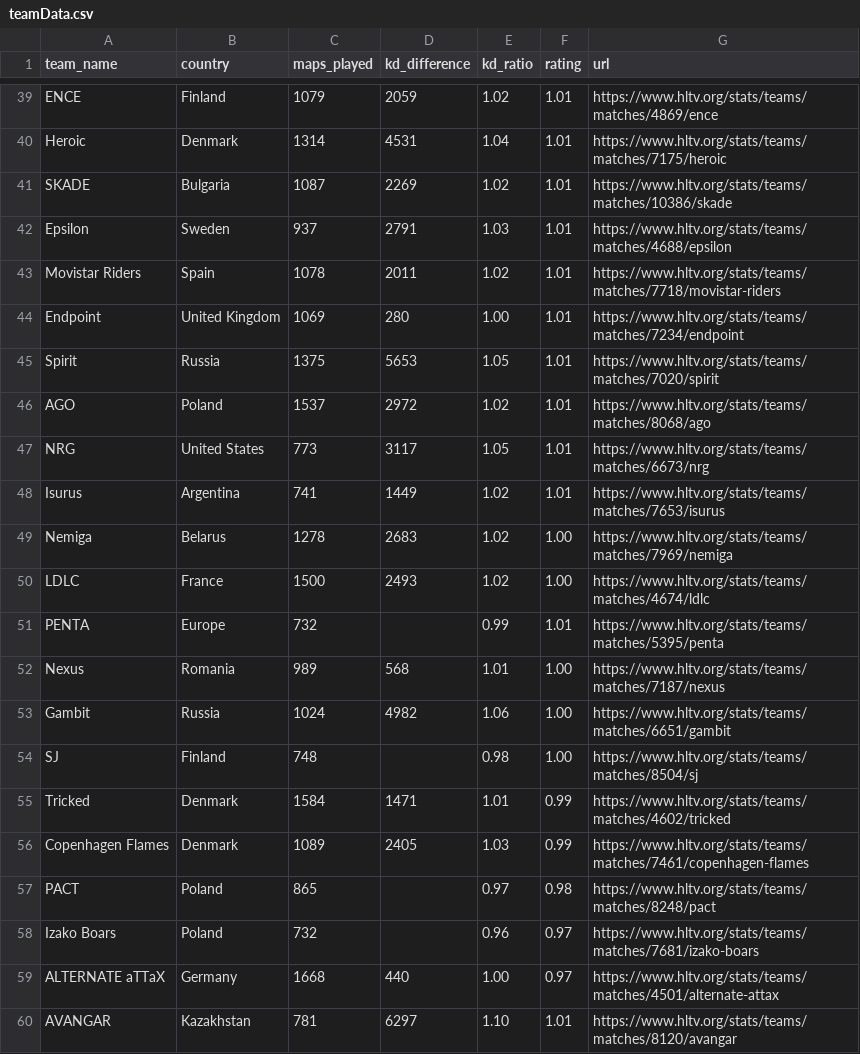
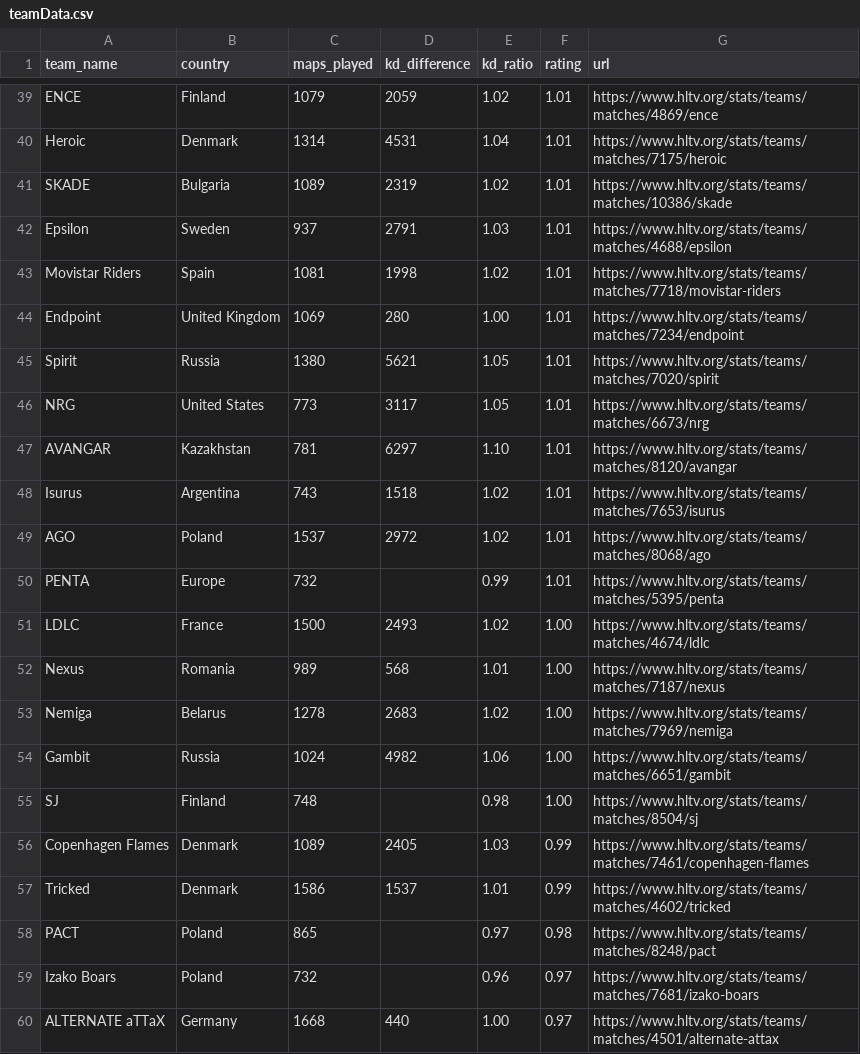
Before and after one commit to MasterBrian99/csgo-prediction, a CSV file: data-collecter-js/teamData.csv, drawn as a sheet; only a part is shown, gaps mark what is left out; the diff covers the shown part only.

```diff
--- a/data-collecter-js/teamData.csv
+++ b/data-collecter-js/teamData.csv
@@ -40,18 +40,19 @@ ENCE,Finland,1079,2059,1.02,1.01,https://www.hltv.org/stats/teams/matches/4869/e
 Heroic,Denmark,1314,4531,1.04,1.01,https://www.hltv.org/stats/teams/matches/7175/heroic
-SKADE,Bulgaria,1087,2269,1.02,1.01,https://www.hltv.org/stats/teams/matches/10386/skade
+SKADE,Bulgaria,1089,2319,1.02,1.01,https://www.hltv.org/stats/teams/matches/10386/skade
 Epsilon,Sweden,937,2791,1.03,1.01,https://www.hltv.org/stats/teams/matches/4688/epsilon
-Movistar Riders,Spain,1078,2011,1.02,1.01,https://www.hltv.org/stats/teams/matches/7718/movistar-riders
+Movistar Riders,Spain,1081,1998,1.02,1.01,https://www.hltv.org/stats/teams/matches/7718/movistar-riders
 Endpoint,United Kingdom,1069,280,1.00,1.01,https://www.hltv.org/stats/teams/matches/7234/endpoint
-Spirit,Russia,1375,5653,1.05,1.01,https://www.hltv.org/stats/teams/matches/7020/spirit
+Spirit,Russia,1380,5621,1.05,1.01,https://www.hltv.org/stats/teams/matches/7020/spirit
+NRG,United States,773,3117,1.05,1.01,https://www.hltv.org/stats/teams/matches/6673/nrg
+AVANGAR,Kazakhstan,781,6297,1.10,1.01,https://www.hltv.org/stats/teams/matches/8120/avangar
+Isurus,Argentina,743,1518,1.02,1.01,https://www.hltv.org/stats/teams/matches/7653/isurus
 AGO,Poland,1537,2972,1.02,1.01,https://www.hltv.org/stats/teams/matches/8068/ago
-NRG,United States,773,3117,1.05,1.01,https://www.hltv.org/stats/teams/matches/6673/nrg
-Isurus,Argentina,741,1449,1.02,1.01,https://www.hltv.org/stats/teams/matches/7653/isurus
+PENTA,Europe,732,,0.99,1.01,https://www.hltv.org/stats/teams/matches/5395/penta
+LDLC,France,1500,2493,1.02,1.00,https://www.hltv.org/stats/teams/matches/4674/ldlc
+Nexus,Romania,989,568,1.01,1.00,https://www.hltv.org/stats/teams/matches/7187/nexus
 Nemiga,Belarus,1278,2683,1.02,1.00,https://www.hltv.org/stats/teams/matches/7969/nemiga
-LDLC,France,1500,2493,1.02,1.00,https://www.hltv.org/stats/teams/matches/4674/ldlc
-PENTA,Europe,732,,0.99,1.01,https://www.hltv.org/stats/teams/matches/5395/penta
-Nexus,Romania,989,568,1.01,1.00,https://www.hltv.org/stats/teams/matches/7187/nexus
 Gambit,Russia,1024,4982,1.06,1.00,https://www.hltv.org/stats/teams/matches/6651/gambit
 SJ,Finland,748,,0.98,1.00,https://www.hltv.org/stats/teams/matches/8504/sj
-Tricked,Denmark,1584,1471,1.01,0.99,https://www.hltv.org/stats/teams/matches/4602/tricked
 Copenhagen Flames,Denmark,1089,2405,1.03,0.99,https://www.hltv.org/stats/teams/matches/7461/copenhagen-flames
+Tricked,Denmark,1586,1537,1.01,0.99,https://www.hltv.org/stats/teams/matches/4602/tricked
 PACT,Poland,865,,0.97,0.98,https://www.hltv.org/stats/teams/matches/8248/pact
@@ -59,2 +60 @@ Izako Boars,Poland,732,,0.96,0.97,https://www.hltv.org/stats/teams/matches/7681/
 ALTERNATE aTTaX,Germany,1668,440,1.00,0.97,https://www.hltv.org/stats/teams/matches/4501/alternate-attax
-AVANGAR,Kazakhstan,781,6297,1.10,1.01,https://www.hltv.org/stats/teams/matches/8120/avangar
```
Also changed, not shown: 1 added row, 1 removed row and 25 edited cells elsewhere in this file, data-collecter-js/teamPlayerData.csv, 20 other files.
